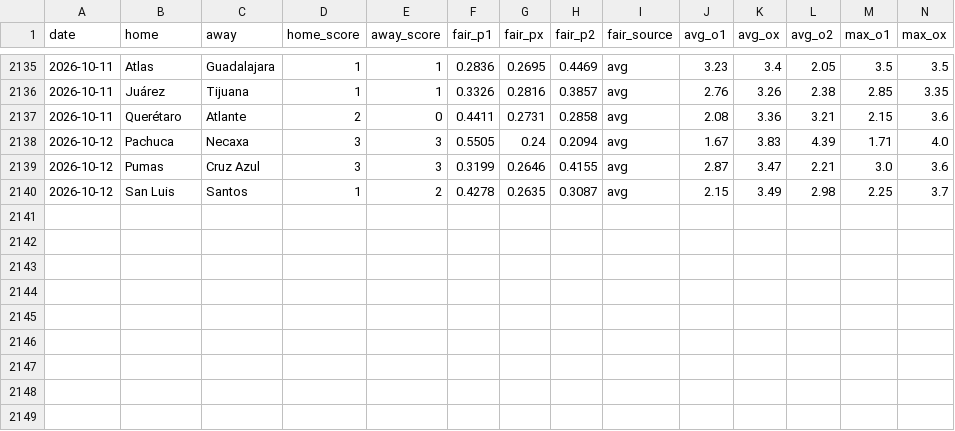
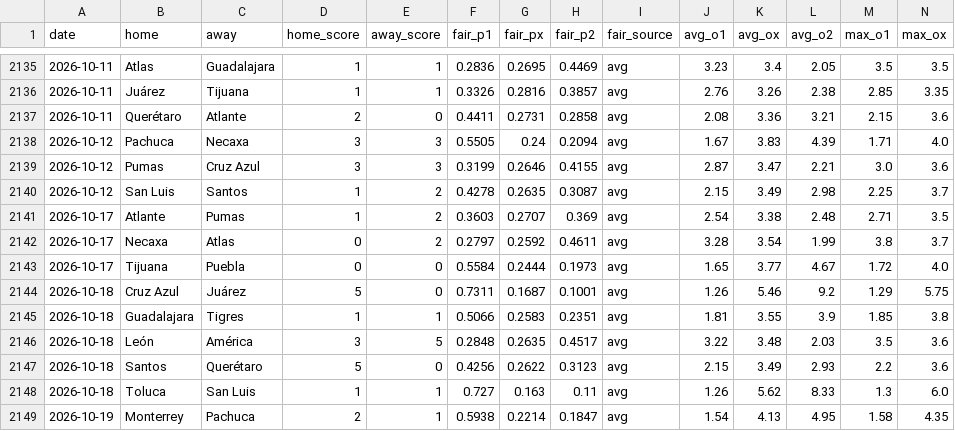
Before and after one commit to samuelramram/Predicciones, a CSV file: data/ligamx/historical_odds.csv, drawn as a sheet; only a part is shown, gaps mark what is left out; rows hold the shown columns only; the diff names each change by its address in the sheet, - before the commit and + after, or states it on an @@ line.

```diff
--- a/data/ligamx/historical_odds.csv
+++ b/data/ligamx/historical_odds.csv
+row 2141: 2026-10-17 | Atlante | Pumas | 1 | 2 | 0.3603 | 0.2707 | 0.369 | avg | 2.54 | 3.38 | 2.48 | 2.71 | 3.5
+row 2142: 2026-10-17 | Necaxa | Atlas | 0 | 2 | 0.2797 | 0.2592 | 0.4611 | avg | 3.28 | 3.54 | 1.99 | 3.8 | 3.7
+row 2143: 2026-10-17 | Tijuana | Puebla | 0 | 0 | 0.5584 | 0.2444 | 0.1973 | avg | 1.65 | 3.77 | 4.67 | 1.72 | 4.0
+row 2144: 2026-10-18 | Cruz Azul | Juárez | 5 | 0 | 0.7311 | 0.1687 | 0.1001 | avg | 1.26 | 5.46 | 9.2 | 1.29 | 5.75
+row 2145: 2026-10-18 | Guadalajara | Tigres | 1 | 1 | 0.5066 | 0.2583 | 0.2351 | avg | 1.81 | 3.55 | 3.9 | 1.85 | 3.8
+row 2146: 2026-10-18 | León | América | 3 | 5 | 0.2848 | 0.2635 | 0.4517 | avg | 3.22 | 3.48 | 2.03 | 3.5 | 3.6
+row 2147: 2026-10-18 | Santos | Querétaro | 5 | 0 | 0.4256 | 0.2622 | 0.3123 | avg | 2.15 | 3.49 | 2.93 | 2.2 | 3.6
+row 2148: 2026-10-18 | Toluca | San Luis | 1 | 1 | 0.727 | 0.163 | 0.11 | avg | 1.26 | 5.62 | 8.33 | 1.3 | 6.0
+row 2149: 2026-10-19 | Monterrey | Pachuca | 2 | 1 | 0.5938 | 0.2214 | 0.1847 | avg | 1.54 | 4.13 | 4.95 | 1.58 | 4.35
```
